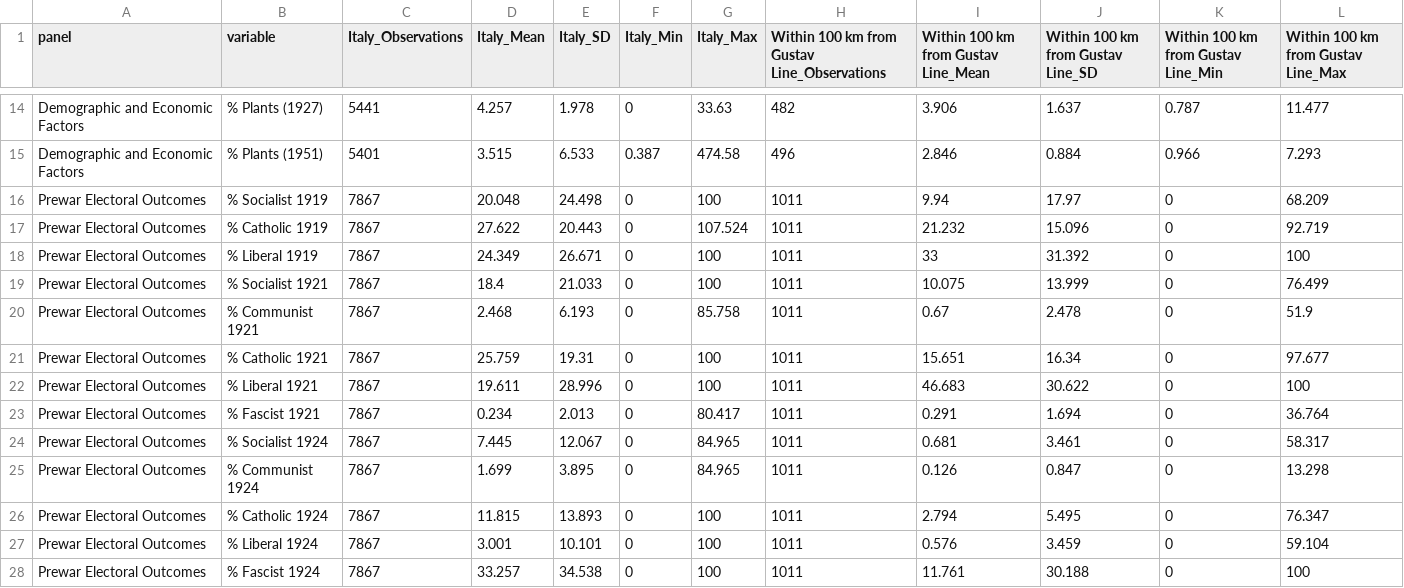
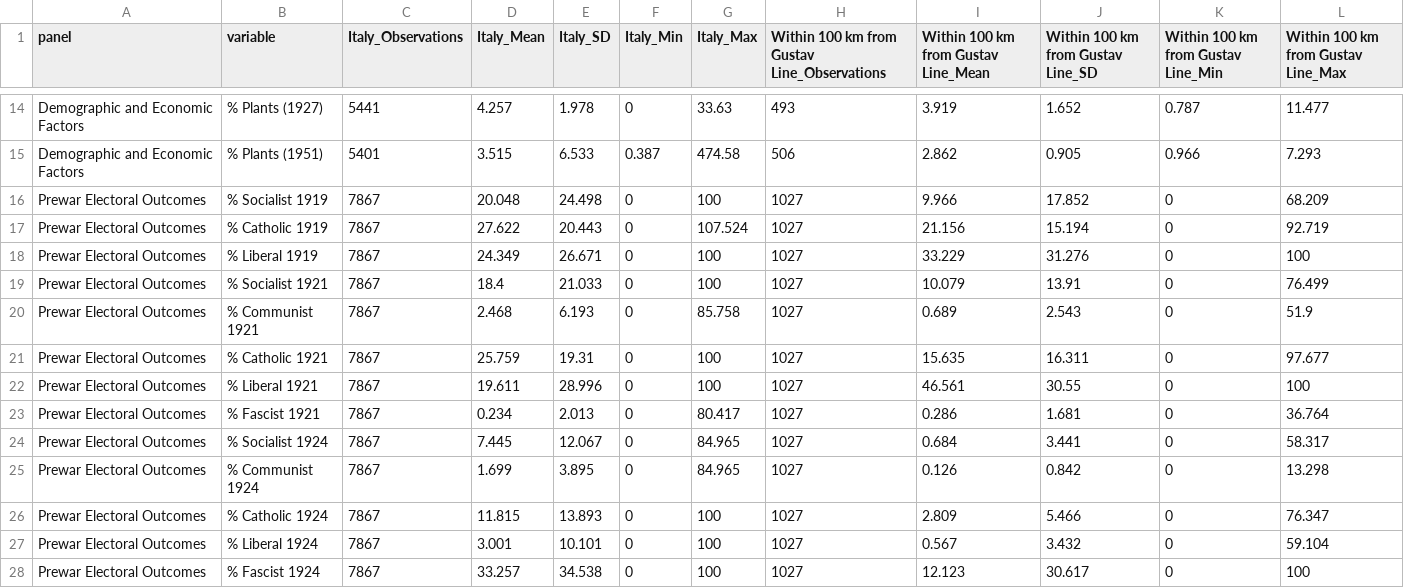
Before and after one commit to francescochecola-hash/war-and-institutional-change-gustav-line, a CSV file: results/tables/table1_summary_stats.csv, drawn as a sheet; only a part is shown, gaps mark what is left out; the diff covers the shown part only; the diff names each change by its address in the sheet, - before the commit and + after, or states it on an @@ line.

```diff
--- a/results/tables/table1_summary_stats.csv
+++ b/results/tables/table1_summary_stats.csv
-H14: 482
+H14: 493
-I14: 3.906
+I14: 3.919
-J14: 1.637
+J14: 1.652
-H15: 496
+H15: 506
-I15: 2.846
+I15: 2.862
-J15: 0.884
+J15: 0.905
-H16:H28: 1011
+H16:H28: 1027
-I16: 9.94
+I16: 9.966
-J16: 17.97
+J16: 17.852
-I17: 21.232
+I17: 21.156
-J17: 15.096
+J17: 15.194
-I18: 33
+I18: 33.229
-J18: 31.392
+J18: 31.276
-I19: 10.075
+I19: 10.079
-J19: 13.999
+J19: 13.91
-I20: 0.67
+I20: 0.689
-J20: 2.478
+J20: 2.543
-I21: 15.651
+I21: 15.635
-J21: 16.34
+J21: 16.311
-I22: 46.683
+I22: 46.561
-J22: 30.622
+J22: 30.55
-I23: 0.291
+I23: 0.286
-J23: 1.694
+J23: 1.681
-I24: 0.681
+I24: 0.684
-J24: 3.461
+J24: 3.441
-J25: 0.847
+J25: 0.842
-I26: 2.794
+I26: 2.809
-J26: 5.495
+J26: 5.466
-I27: 0.576
+I27: 0.567
-J27: 3.459
+J27: 3.432
-I28: 11.761
+I28: 12.123
-J28: 30.188
+J28: 30.617
```
Also changed, not shown: 42 edited cells elsewhere in this file.
